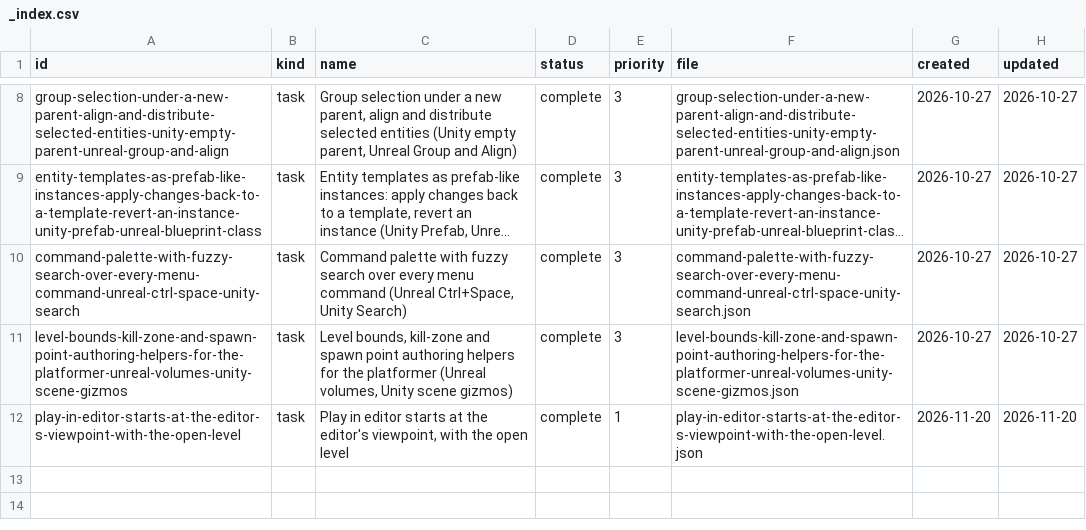
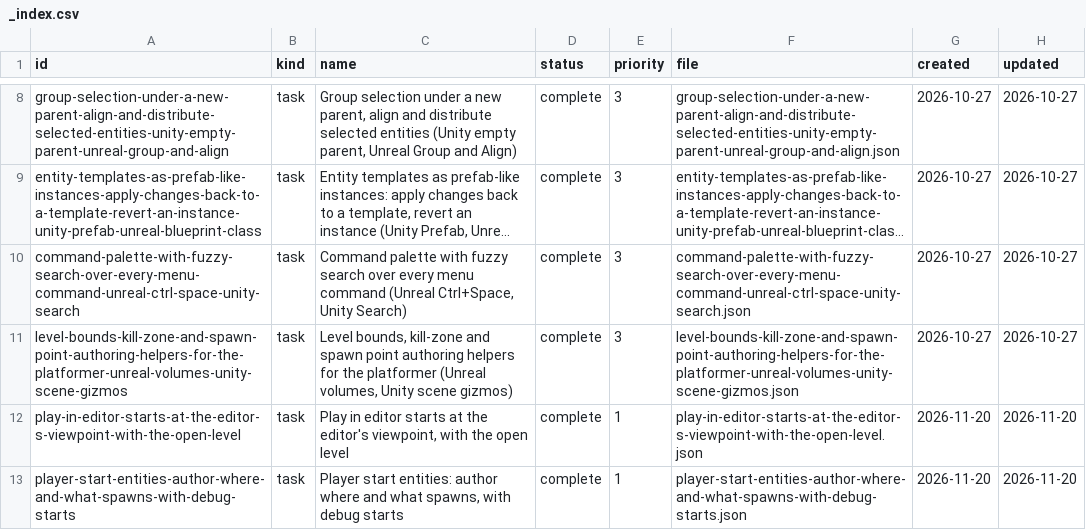
Before and after one commit to DeanWilsonDev/lantern, a CSV file: docs/kanban/world-editor/tools-borrowed-from-unity-and-unreal/_index.csv, drawn as a sheet; only a part is shown, gaps mark what is left out; long unchanged cells end in …; the diff names each change by its address in the sheet, - before the commit and + after, or states it on an @@ line.

```diff
--- a/docs/kanban/world-editor/tools-borrowed-from-unity-and-unreal/_index.csv
+++ b/docs/kanban/world-editor/tools-borrowed-from-unity-and-unreal/_index.csv
+row 13: player-start-entities-author-where-and-what-spawns-with-debug-starts | task | Player start entities: author where and what spawns, with debug starts | complete | 1 | player-start-entities-author-where-and-what-spawns-with-debug-starts.json | 2026-11-20 | 2026-11-20
```
Also changed, not shown: 20 other files.
